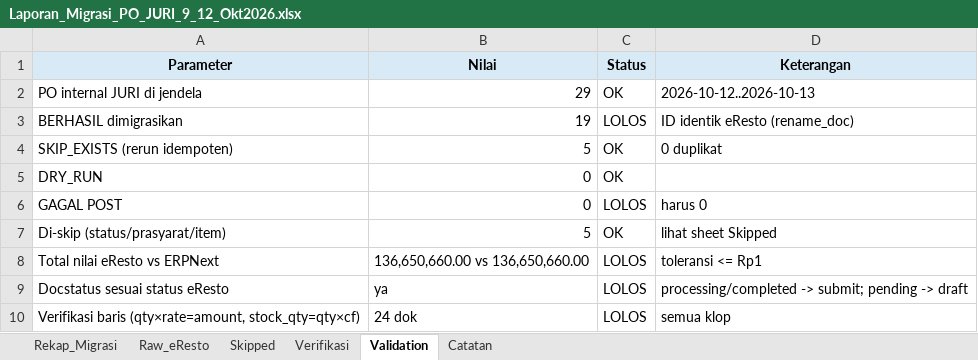
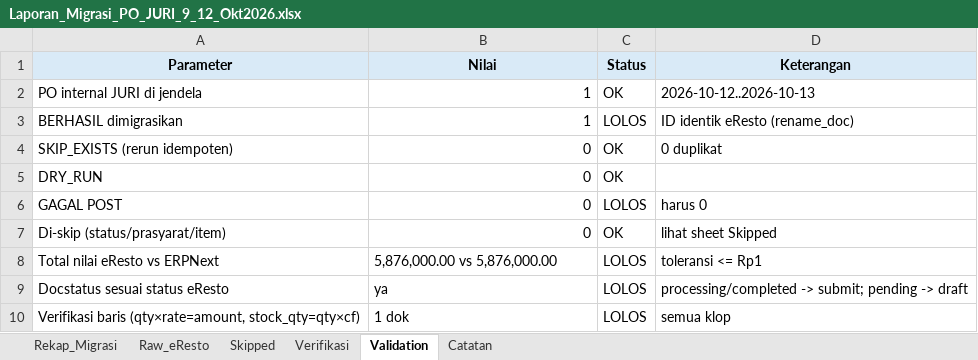
Before and after one commit to Muhayustrid/AutoFetchErestoToERPNext, an Excel workbook: pos_sync/Laporan_Migrasi_PO_JURI_9_12_Okt2026.xlsx, sheet Validation, drawn as a sheet; values as stored, in another font and other column widths than the file's, no borders; the diff names each change by its address in the sheet, - before the commit and + after, or states it on an @@ line.

```diff
--- a/pos_sync/Laporan_Migrasi_PO_JURI_9_12_Okt2026.xlsx (sheet Validation)
+++ b/pos_sync/Laporan_Migrasi_PO_JURI_9_12_Okt2026.xlsx (sheet Validation)
-B2 (Nilai): 29
+B2 (Nilai): 1
-B3 (Nilai): 19
+B3 (Nilai): 1
-B4 (Nilai): 5
+B4 (Nilai): 0
-B7 (Nilai): 5
+B7 (Nilai): 0
-B8 (Nilai): 136,650,660.00 vs 136,650,660.00
+B8 (Nilai): 5,876,000.00 vs 5,876,000.00
-B10 (Nilai): 24 dok
+B10 (Nilai): 1 dok
```
Also changed, not shown: sheet Raw_eResto, sheet Rekap_Migrasi, sheet Verifikasi, sheet Skipped.
